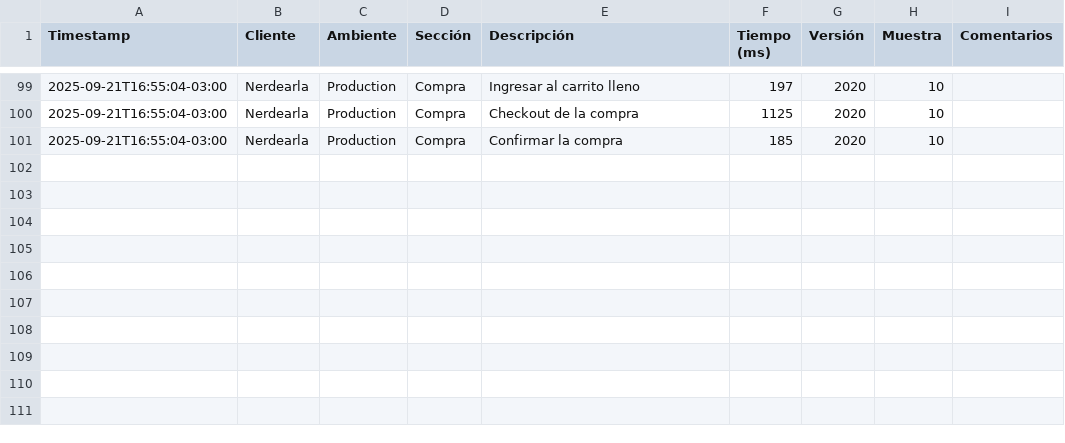
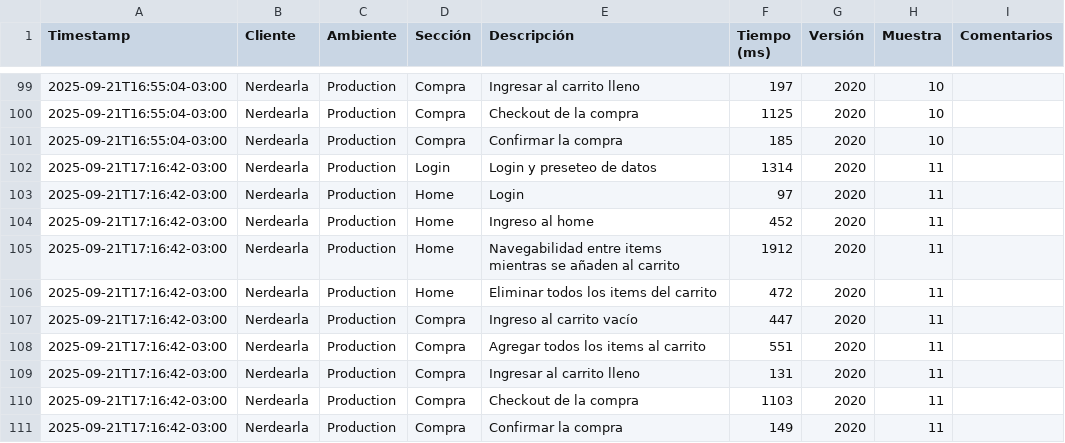
Before and after one commit to chbazan/nerdearla-cypress-framework, a CSV file: metrics/raw_data.csv, drawn as a sheet; only a part is shown, gaps mark what is left out.

```diff
--- a/metrics/raw_data.csv
+++ b/metrics/raw_data.csv
@@ -101 +101,11 @@ Timestamp,Cliente,Ambiente,Sección,Descripción,Tiempo (ms),Versión,Muestra,Co
 2025-09-21T16:55:04-03:00,Nerdearla,Production,Compra,Confirmar la compra,185,2020,10,
+2025-09-21T17:16:42-03:00,Nerdearla,Production,Login,Login y preseteo de datos,1314,2020,11,
+2025-09-21T17:16:42-03:00,Nerdearla,Production,Home,Login,97,2020,11,
+2025-09-21T17:16:42-03:00,Nerdearla,Production,Home,Ingreso al home,452,2020,11,
+2025-09-21T17:16:42-03:00,Nerdearla,Production,Home,Navegabilidad entre items mientras se añaden al carrito,1912,2020,11,
+2025-09-21T17:16:42-03:00,Nerdearla,Production,Home,Eliminar todos los items del carrito,472,2020,11,
+2025-09-21T17:16:42-03:00,Nerdearla,Production,Compra,Ingreso al carrito vacío,447,2020,11,
+2025-09-21T17:16:42-03:00,Nerdearla,Production,Compra,Agregar todos los items al carrito,551,2020,11,
+2025-09-21T17:16:42-03:00,Nerdearla,Production,Compra,Ingresar al carrito lleno,131,2020,11,
+2025-09-21T17:16:42-03:00,Nerdearla,Production,Compra,Checkout de la compra,1103,2020,11,
+2025-09-21T17:16:42-03:00,Nerdearla,Production,Compra,Confirmar la compra,149,2020,11,
```
Also changed, not shown: metrics/Production/Nerdearla/2020/comparativa_historica_por_descripcion.csv, metrics/Production/Nerdearla/2020/comparativa_historica_por_seccion.csv.
